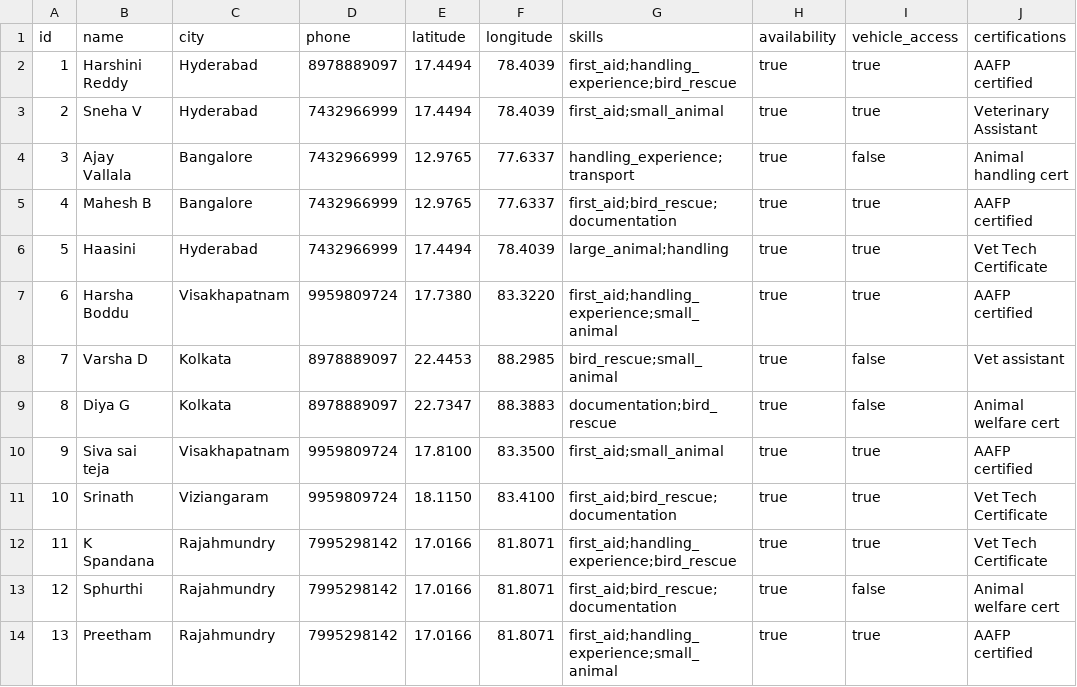
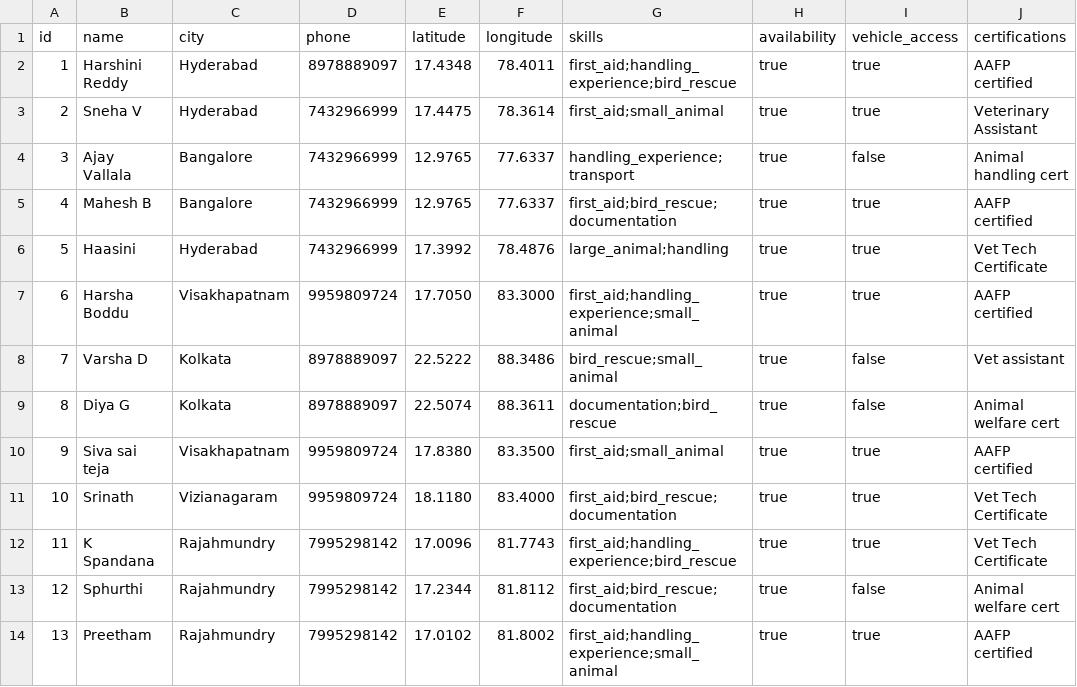
Before and after one commit to Harsha-Boddu-2025/rescue-app, a CSV file: data/volunteers.csv, drawn as a sheet.

Commit message:
Update volunteers.csv

```diff
--- a/data/volunteers.csv
+++ b/data/volunteers.csv
@@ -1,14 +1,14 @@
 id,name,city,phone,latitude,longitude,skills,availability,vehicle_access,certifications
-1,Harshini Reddy,Hyderabad,8978889097,17.4494,78.4039,"first_aid;handling_experience;bird_rescue",true,true,AAFP certified
-2,Sneha V,Hyderabad,7432966999,17.4494,78.4039,"first_aid;small_animal",true,true,Veterinary Assistant
+1,Harshini Reddy,Hyderabad,8978889097,17.4348,78.4011,"first_aid;handling_experience;bird_rescue",true,true,AAFP certified
+2,Sneha V,Hyderabad,7432966999,17.4475,78.3614,"first_aid;small_animal",true,true,Veterinary Assistant
 3,Ajay Vallala,Bangalore,7432966999,12.9765,77.6337,"handling_experience;transport",true,false,Animal handling cert
 4,Mahesh B,Bangalore,7432966999,12.9765,77.6337,"first_aid;bird_rescue;documentation",true,true,AAFP certified
-5,Haasini,Hyderabad,7432966999,17.4494,78.4039,"large_animal;handling",true,true,Vet Tech Certificate
-6,Harsha Boddu,Visakhapatnam,9959809724,17.7380,83.3220,"first_aid;handling_experience;small_animal",true,true,AAFP certified
-7,Varsha D,Kolkata,8978889097,22.4453,88.2985,"bird_rescue;small_animal",true,false,Vet assistant
-8,Diya G,Kolkata,8978889097,22.7347,88.3883,"documentation;bird_rescue",true,false,Animal welfare cert
-9,Siva sai teja,Visakhapatnam,9959809724,17.8100,83.3500,"first_aid;small_animal",true,true,AAFP certified
-10,Srinath,Viziangaram,9959809724,18.1150,83.4100,"first_aid;bird_rescue;documentation",true,true,Vet Tech Certificate
-11,K Spandana,Rajahmundry,7995298142,17.0166,81.8071,"first_aid;handling_experience;bird_rescue",true,true,Vet Tech Certificate
-12,Sphurthi,Rajahmundry,7995298142,17.0166,81.8071,"first_aid;bird_rescue;documentation",true,false,Animal welfare cert
-13,Preetham,Rajahmundry,7995298142,17.0166,81.8071,"first_aid;handling_experience;small_animal",true,true,AAFP certified
+5,Haasini,Hyderabad,7432966999,17.3992,78.4876,"large_animal;handling",true,true,Vet Tech Certificate
+6,Harsha Boddu,Visakhapatnam,9959809724,17.7050,83.3000,"first_aid;handling_experience;small_animal",true,true,AAFP certified
+7,Varsha D,Kolkata,8978889097,22.5222,88.3486,"bird_rescue;small_animal",true,false,Vet assistant
+8,Diya G,Kolkata,8978889097,22.5074,88.3611,"documentation;bird_rescue",true,false,Animal welfare cert
+9,Siva sai teja,Visakhapatnam,9959809724,17.8380,83.3500,"first_aid;small_animal",true,true,AAFP certified
+10,Srinath,Vizianagaram,9959809724,18.1180,83.4000,"first_aid;bird_rescue;documentation",true,true,Vet Tech Certificate
+11,K Spandana,Rajahmundry,7995298142,17.0096,81.7743,"first_aid;handling_experience;bird_rescue",true,true,Vet Tech Certificate
+12,Sphurthi,Rajahmundry,7995298142,17.2344,81.8112,"first_aid;bird_rescue;documentation",true,false,Animal welfare cert
+13,Preetham,Rajahmundry,7995298142,17.0102,81.8002,"first_aid;handling_experience;small_animal",true,true,AAFP certified
```
